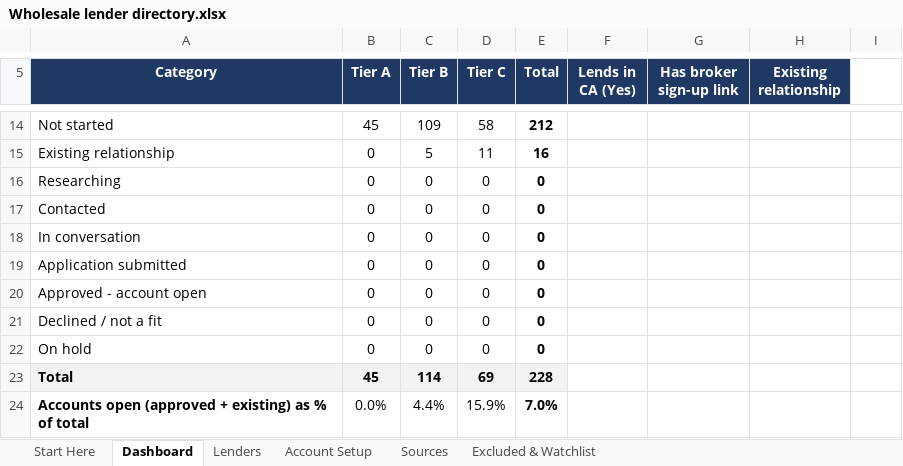
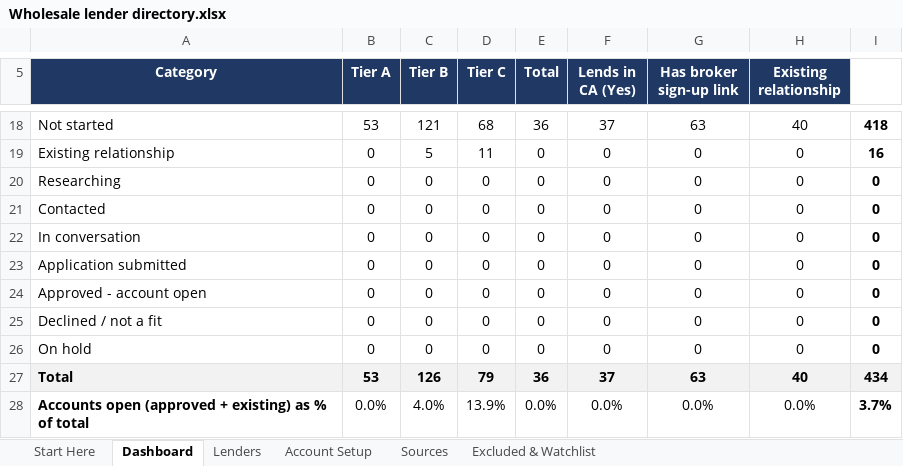
Before and after one commit to rugstan/Kubera, an Excel workbook: reports/Wholesale lender directory.xlsx, sheet Dashboard, drawn as a sheet; only a part is shown, gaps mark what is left out; values as stored, in another font and other column widths than the file's, no borders; addresses are those after the commit; the diff covers the shown part only; the diff names each change by its address in the sheet, - before the commit and + after, or states it on an @@ line.

```diff
--- a/reports/Wholesale lender directory.xlsx (sheet Dashboard)
+++ b/reports/Wholesale lender directory.xlsx (sheet Dashboard)
-B18 (Tier A): 45
+B18 (Tier A): 53
-C18 (Tier B): 109
+C18 (Tier B): 121
-D18 (Tier C): 58
+D18 (Tier C): 68
-E18 (Total): 212
+E18 (Total): 36
-E18:E26 bold: on
+E18:E26 bold: off
-F18 (Lends in CA (Yes)): (empty)
+F18 (Lends in CA (Yes)): 37
-G18 (Has broker sign-up link): (empty)
+G18 (Has broker sign-up link): 63
-H18 (Existing relationship): (empty)
+H18 (Existing relationship): 40
-I18: (empty)
+I18: 418
-E19 (Total): 16
+E19 (Total): 0
-F19:F26 (Lends in CA (Yes)): (empty)
+F19:F26 (Lends in CA (Yes)): 0
-G19:G26 (Has broker sign-up link): (empty)
+G19:G26 (Has broker sign-up link): 0
-H19:H26 (Existing relationship): (empty)
+H19:H26 (Existing relationship): 0
-I19: (empty)
+I19: 16
-I20:I26: (empty)
+I20:I26: 0
-B27 (Tier A): 45
+B27 (Tier A): 53
-C27 (Tier B): 114
+C27 (Tier B): 126
-D27 (Tier C): 69
+D27 (Tier C): 79
-E27 (Total): 228
+E27 (Total): 36
-F27 (Lends in CA (Yes)): (empty)
+F27 (Lends in CA (Yes)): 37
-F27:I27 fill: none
+F27:I27 fill: #F2F2F2
-G27 (Has broker sign-up link): (empty)
+G27 (Has broker sign-up link): 63
-H27 (Existing relationship): (empty)
+H27 (Existing relationship): 40
-I27: (empty)
+I27: 434
-C28 (Tier B): 4.4%
+C28 (Tier B): 4.0%
-D28 (Tier C): 15.9%
+D28 (Tier C): 13.9%
-E28 (Total): 7.0%
+E28 (Total): 0.0%
-E28 bold: on
+E28 bold: off
-F28 (Lends in CA (Yes)): (empty)
+F28 (Lends in CA (Yes)): 0.0%
-G28 (Has broker sign-up link): (empty)
+G28 (Has broker sign-up link): 0.0%
-H28 (Existing relationship): (empty)
+H28 (Existing relationship): 0.0%
-I28: (empty)
+I28: 3.7%
```
Also changed, not shown: 20 added rows, 54 edited cells and cell formats elsewhere in this sheet, sheet Sources, sheet Lenders, sheet Excluded & Watchlist, sheet Start Here, formulas that keep their value, 6 other files.
